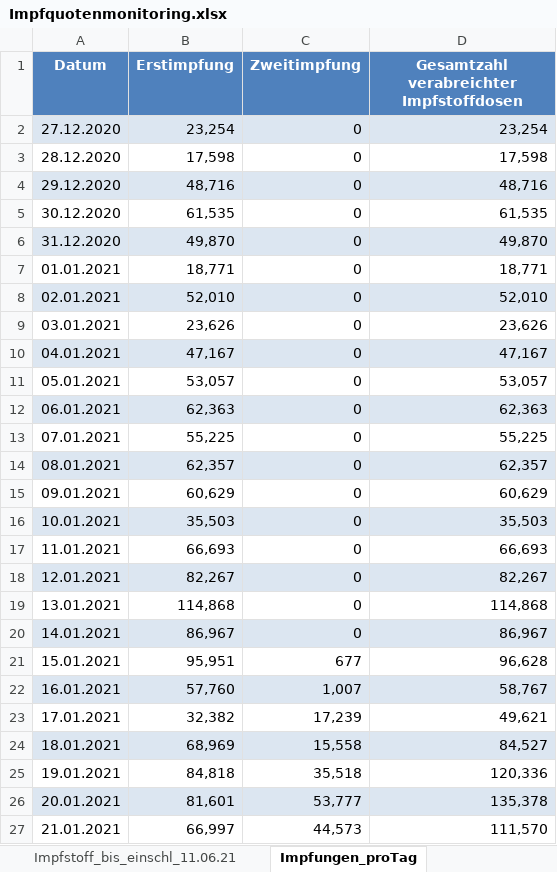
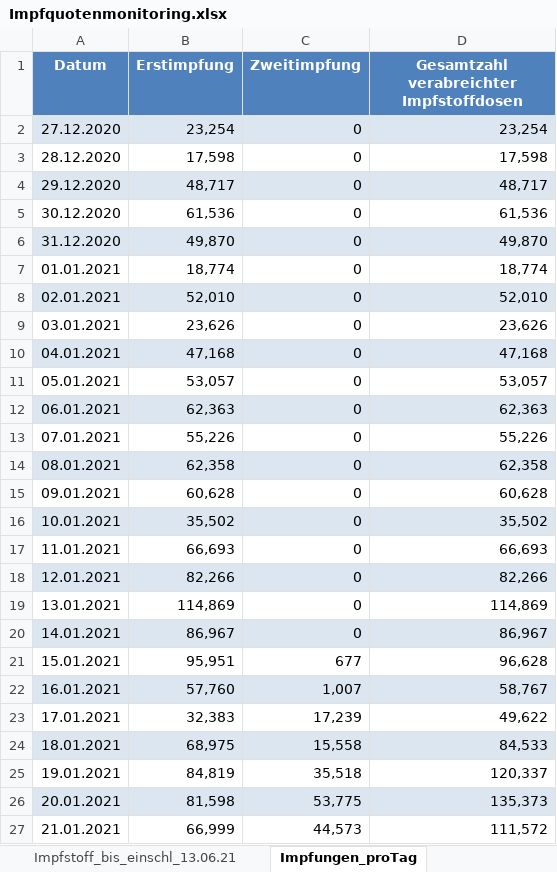
Before and after one commit to hodoi05/vaccinedata, an Excel workbook: data/source/Impfquotenmonitoring.xlsx, sheet Impfungen_proTag, drawn as a sheet; only a part is shown; values as stored, in another font and other column widths than the file's, no borders; the diff covers the shown part only; the diff names each change by its address in the sheet, - before the commit and + after, or states it on an @@ line.

```diff
--- a/data/source/Impfquotenmonitoring.xlsx (sheet Impfungen_proTag)
+++ b/data/source/Impfquotenmonitoring.xlsx (sheet Impfungen_proTag)
-sheet tab: Impfstoff_bis_einschl_11.06.21
+sheet tab: Impfstoff_bis_einschl_13.06.21
-B4 (Erstimpfung): 48,716
+B4 (Erstimpfung): 48,717
-D4: 48,716
+D4: 48,717
-B5 (Erstimpfung): 61,535
+B5 (Erstimpfung): 61,536
-D5: 61,535
+D5: 61,536
-B7 (Erstimpfung): 18,771
+B7 (Erstimpfung): 18,774
-D7: 18,771
+D7: 18,774
-B10 (Erstimpfung): 47,167
+B10 (Erstimpfung): 47,168
-D10: 47,167
+D10: 47,168
-B13 (Erstimpfung): 55,225
+B13 (Erstimpfung): 55,226
-D13: 55,225
+D13: 55,226
-B14 (Erstimpfung): 62,357
+B14 (Erstimpfung): 62,358
-D14: 62,357
+D14: 62,358
-B15 (Erstimpfung): 60,629
+B15 (Erstimpfung): 60,628
-D15: 60,629
+D15: 60,628
-B16 (Erstimpfung): 35,503
+B16 (Erstimpfung): 35,502
-D16: 35,503
+D16: 35,502
-B18 (Erstimpfung): 82,267
+B18 (Erstimpfung): 82,266
-D18: 82,267
+D18: 82,266
-B19 (Erstimpfung): 114,868
+B19 (Erstimpfung): 114,869
-D19: 114,868
+D19: 114,869
-B23 (Erstimpfung): 32,382
+B23 (Erstimpfung): 32,383
-D23: 49,621
+D23: 49,622
-B24 (Erstimpfung): 68,969
+B24 (Erstimpfung): 68,975
-D24: 84,527
+D24: 84,533
-B25 (Erstimpfung): 84,818
+B25 (Erstimpfung): 84,819
-D25: 120,336
+D25: 120,337
-B26 (Erstimpfung): 81,601
+B26 (Erstimpfung): 81,598
-C26 (Zweitimpfung): 53,777
+C26 (Zweitimpfung): 53,775
-D26: 135,378
+D26: 135,373
-B27 (Erstimpfung): 66,997
+B27 (Erstimpfung): 66,999
-D27: 111,570
+D27: 111,572
```
Also changed, not shown: 2 added rows and 384 edited cells elsewhere in this sheet, sheet Impfstoff_bis_einschl_13.06.21, sheet Impfquote_bis_einschl_13.06.21, sheet Erläuterung, other sheet tabs, 25 other files.
